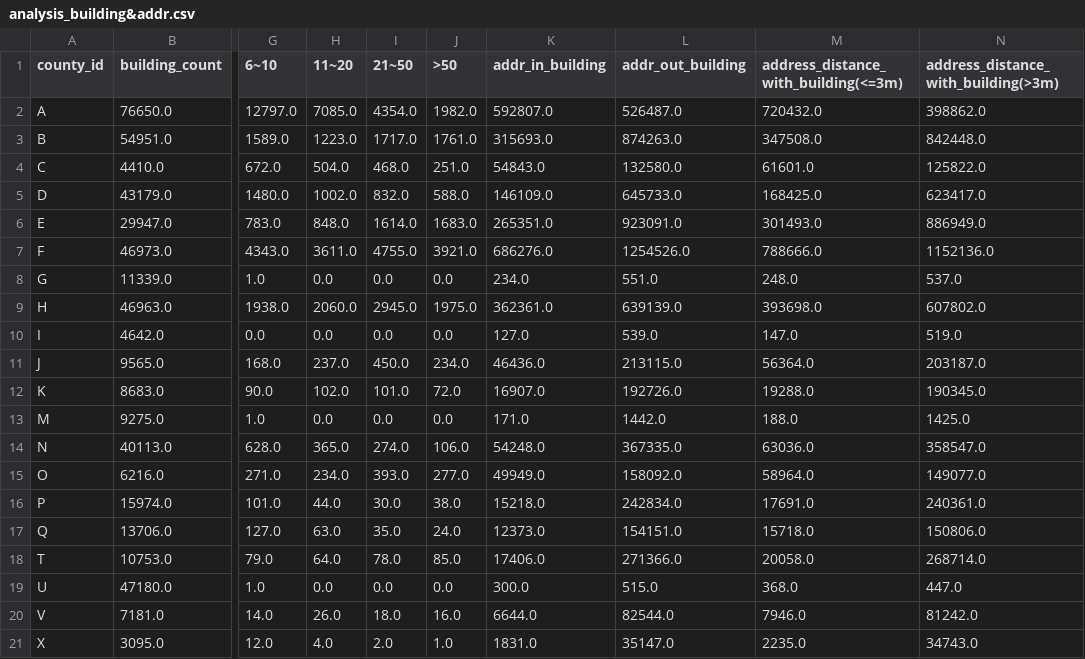
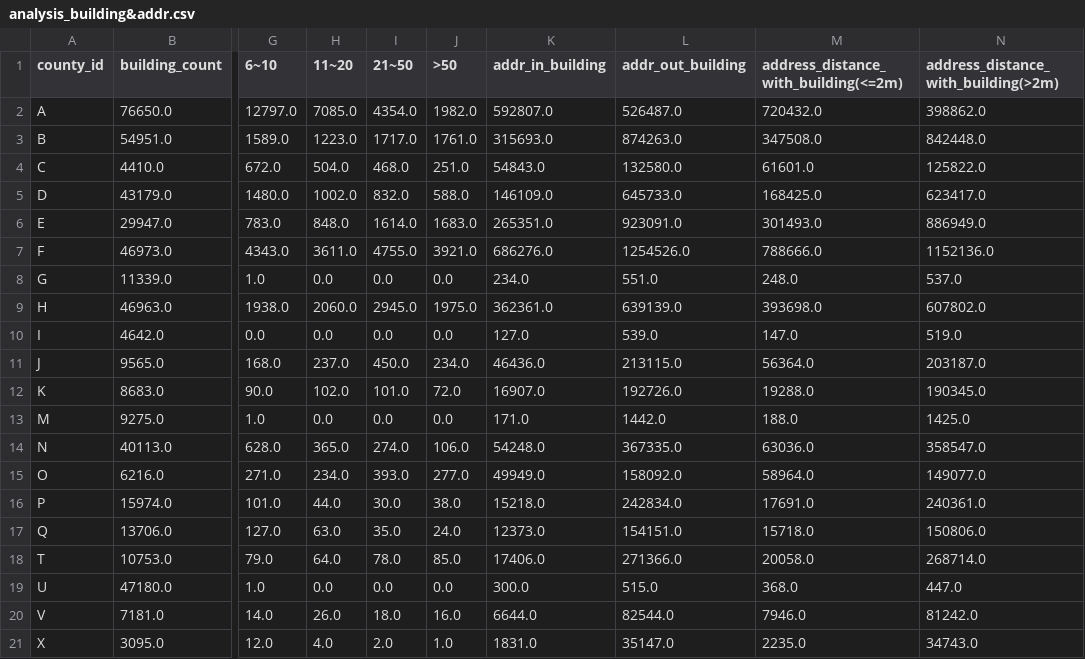
Before and after one commit to liquidCS/Taiwan-Buildings-Footprint, a CSV file: out/data/analysis_building&addr.csv, drawn as a sheet; only a part is shown, gaps mark what is left out; the diff names each change by its address in the sheet, - before the commit and + after, or states it on an @@ line.

```diff
--- a/out/data/analysis_building&addr.csv
+++ b/out/data/analysis_building&addr.csv
-M1: address_distance_with_building(<=3m)
+M1: address_distance_with_building(<=2m)
-N1: address_distance_with_building(>3m)
+N1: address_distance_with_building(>2m)
```
Also changed, not shown: 2 other files.
